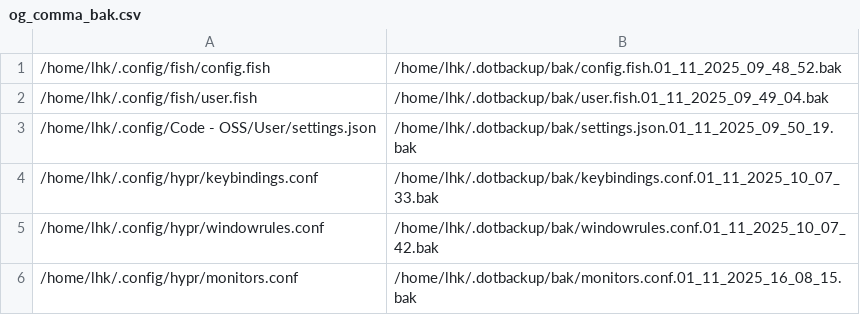
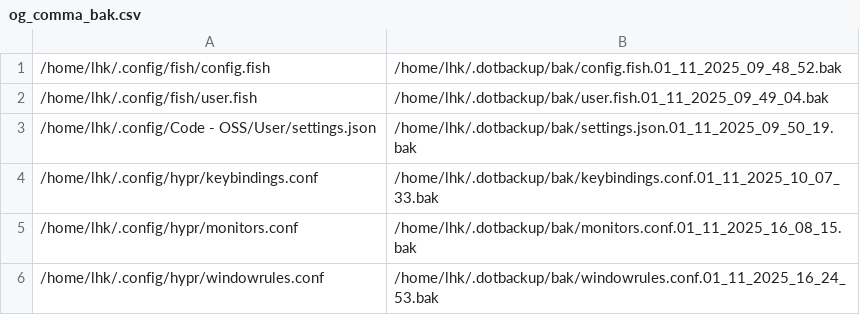
Before and after one commit to linhtutkyawdev/.dotbackup, a CSV file: bak/og_comma_bak.csv, drawn as a sheet.

```diff
--- a/bak/og_comma_bak.csv
+++ b/bak/og_comma_bak.csv
@@ -4,3 +4,3 @@
 /home/lhk/.config/hypr/keybindings.conf,/home/lhk/.dotbackup/bak/keybindings.conf.01_11_2025_10_07_33.bak
-/home/lhk/.config/hypr/windowrules.conf,/home/lhk/.dotbackup/bak/windowrules.conf.01_11_2025_10_07_42.bak
 /home/lhk/.config/hypr/monitors.conf,/home/lhk/.dotbackup/bak/monitors.conf.01_11_2025_16_08_15.bak
+/home/lhk/.config/hypr/windowrules.conf,/home/lhk/.dotbackup/bak/windowrules.conf.01_11_2025_16_24_53.bak
```
Also changed, not shown: 1 other file.
